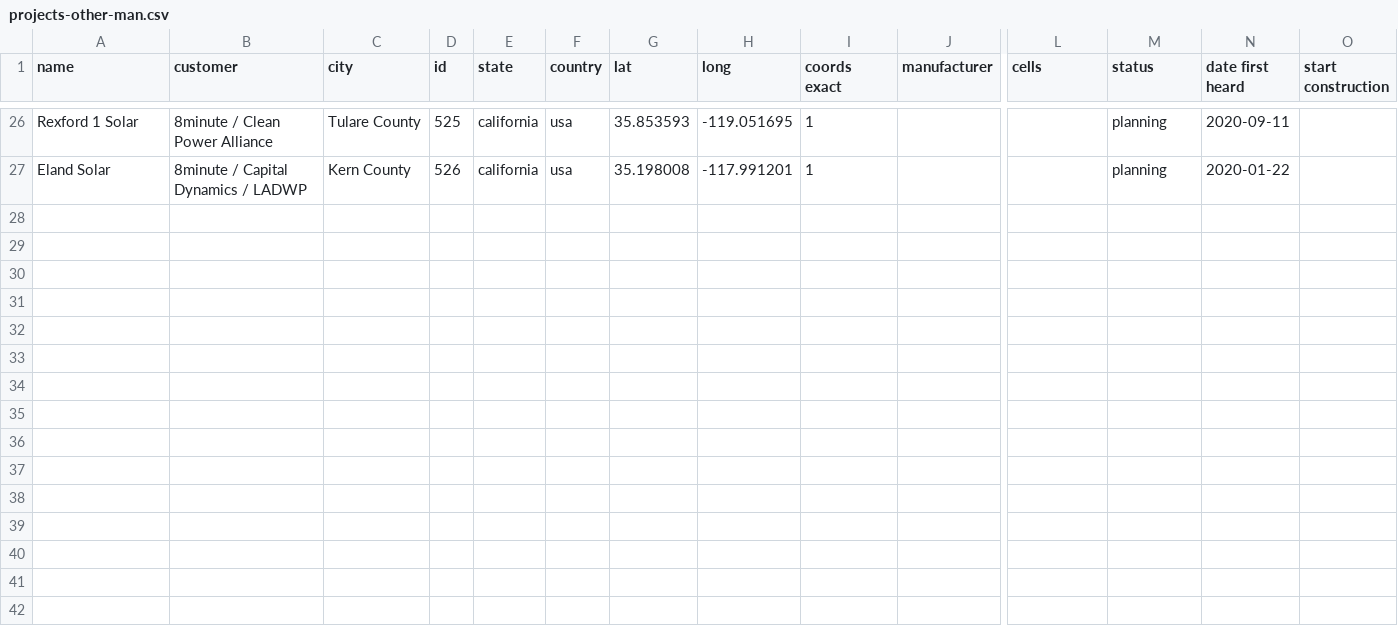
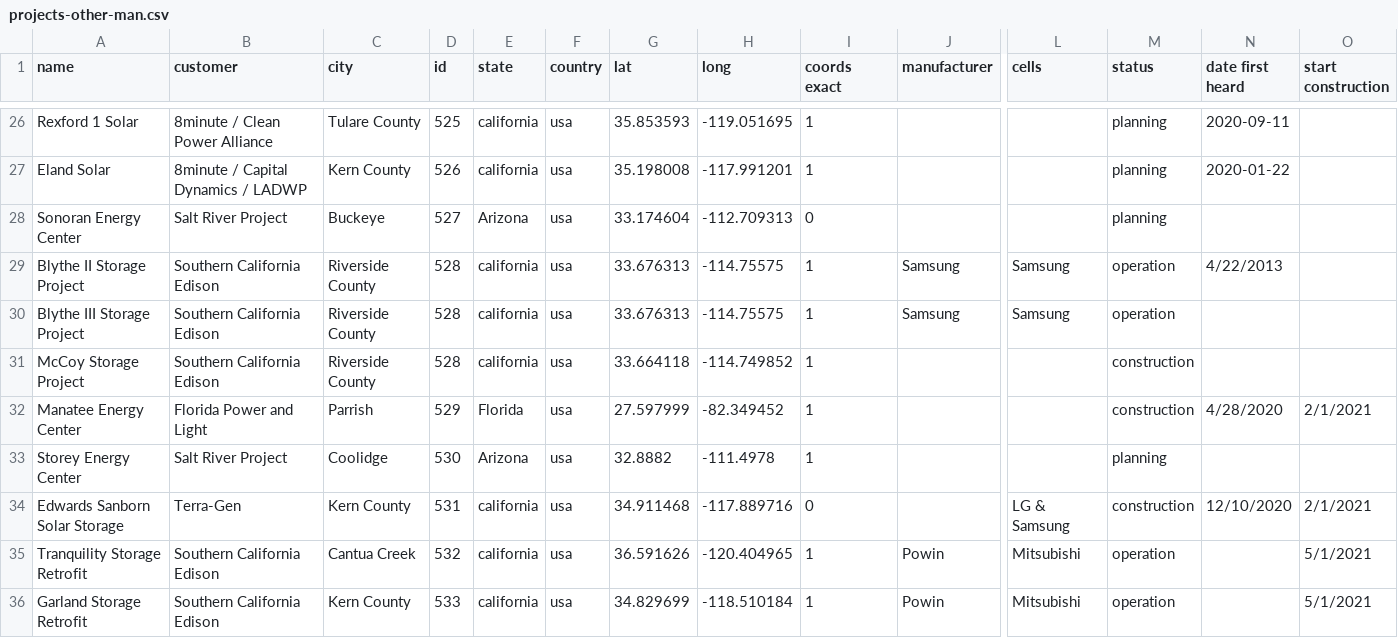
Before and after one commit to lorenz-g/tesla-megapack-tracker, a CSV file: projects-other-man.csv, drawn as a sheet; only a part is shown, gaps mark what is left out; rows hold the shown columns only; the diff names each change by its address in the sheet, - before the commit and + after, or states it on an @@ line.

Commit message:
Add 8 storage projects for SCE
Add some of the larger projects operating/procured/under construction for Southern California Edison.

```diff
--- a/projects-other-man.csv
+++ b/projects-other-man.csv
+row 28: Sonoran Energy Center | Salt River Project | Buckeye | 527 | Arizona | usa | 33.174604 | -112.709313 | 0 |  |  | planning
+row 29: Blythe II Storage Project | Southern California Edison | Riverside County | 528 | california | usa | 33.676313 | -114.75575 | 1 | Samsung | Samsung | operation | 4/22/2013
+row 30: Blythe III Storage Project | Southern California Edison | Riverside County | 528 | california | usa | 33.676313 | -114.75575 | 1 | Samsung | Samsung | operation
+row 31: McCoy Storage Project | Southern California Edison | Riverside County | 528 | california | usa | 33.664118 | -114.749852 | 1 |  |  | construction
+row 32: Manatee Energy Center | Florida Power and Light | Parrish | 529 | Florida | usa | 27.597999 | -82.349452 | 1 |  |  | construction | 4/28/2020 | 2/1/2021
+row 33: Storey Energy Center | Salt River Project | Coolidge | 530 | Arizona | usa | 32.8882 | -111.4978 | 1 |  |  | planning
+row 34: Edwards Sanborn Solar Storage | Terra-Gen | Kern County | 531 | california | usa | 34.911468 | -117.889716 | 0 |  | LG & Samsung | construction | 12/10/2020 | 2/1/2021
+row 35: Tranquility Storage Retrofit | Southern California Edison | Cantua Creek | 532 | california | usa | 36.591626 | -120.404965 | 1 | Powin | Mitsubishi | operation |  | 5/1/2021
+row 36: Garland Storage Retrofit | Southern California Edison | Kern County | 533 | california | usa | 34.829699 | -118.510184 | 1 | Powin | Mitsubishi | operation |  | 5/1/2021
```
